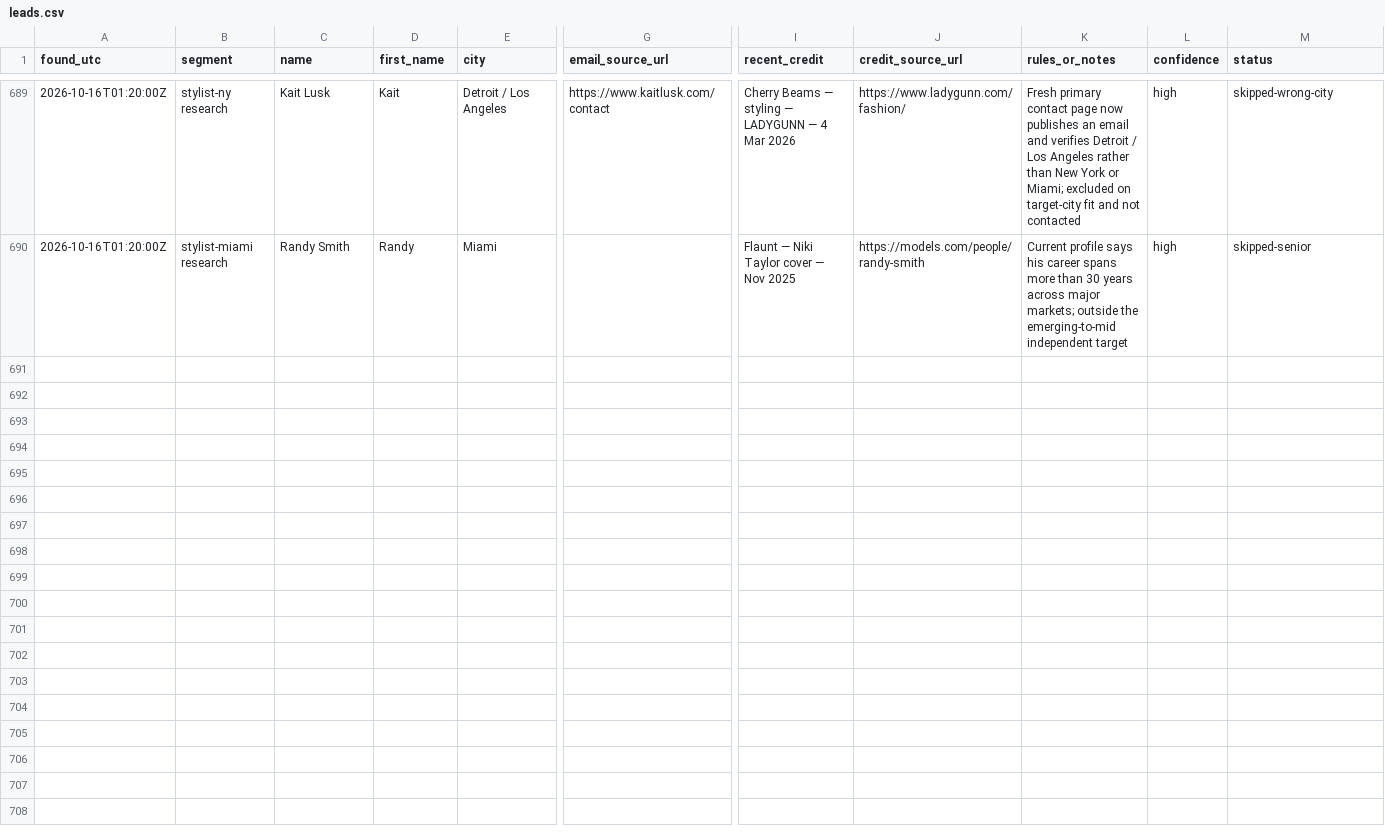
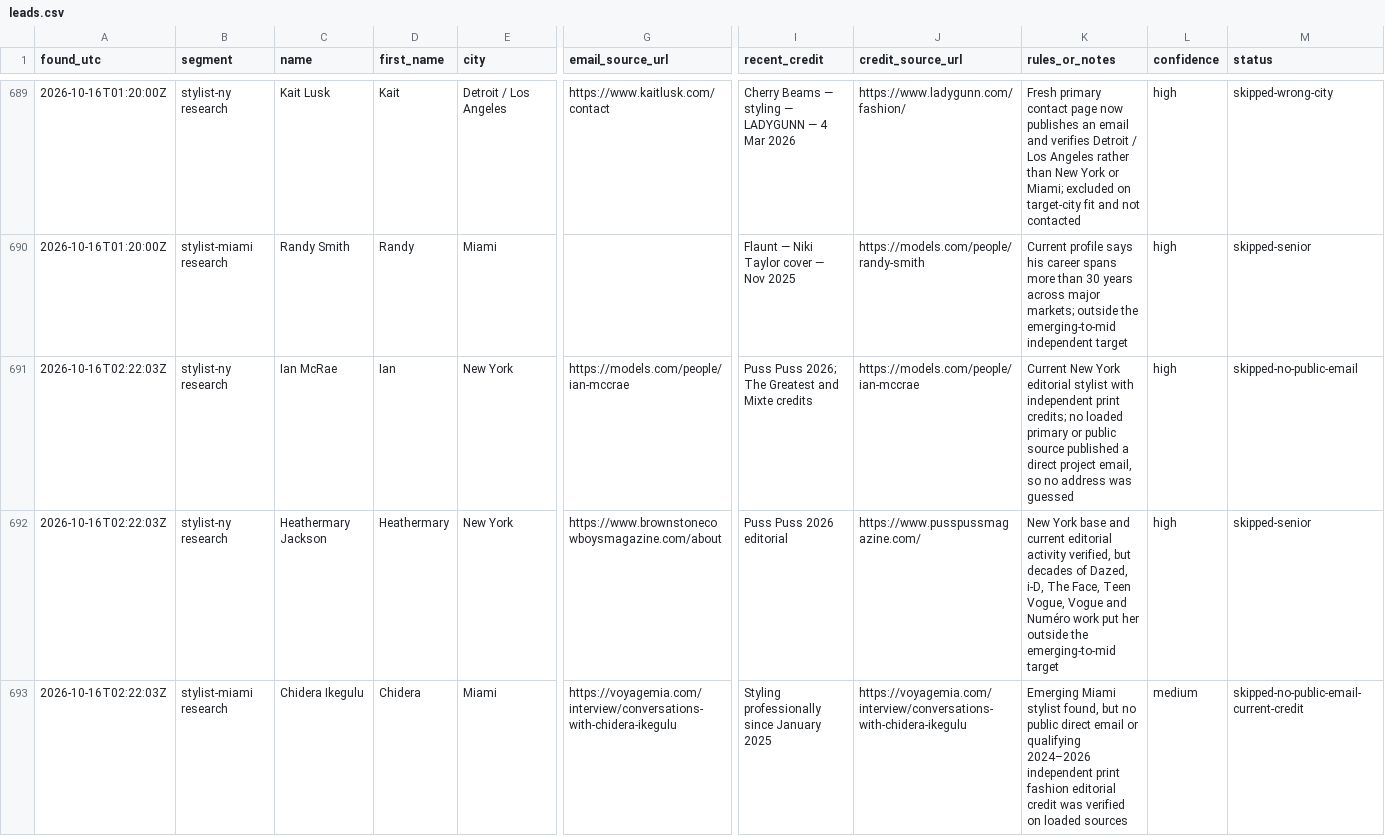
Before and after one commit to aidantorrence2/aidan-modern, a CSV file: marketing/outreach-log/leads.csv, drawn as a sheet; only a part is shown, gaps mark what is left out; rows hold the shown columns only; the diff covers the shown part only; the diff names each change by its address in the sheet, - before the commit and + after, or states it on an @@ line.

Commit message:
Log 16 Oct 02:22 UTC outreach research

```diff
--- a/marketing/outreach-log/leads.csv
+++ b/marketing/outreach-log/leads.csv
+row 691: 2026-10-16T02:22:03Z | stylist-ny research | Ian McRae | Ian | New York | https://models.com/people/ian-mccrae | Puss Puss 2026; The Greatest and Mixte credits | https://models.com/people/ian-mccrae | Current New York editorial stylist with independent print credits; no loaded primary or public source published a direct project email, so no address was guessed | high | skipped-no-public-email
+row 692: 2026-10-16T02:22:03Z | stylist-ny research | Heathermary Jackson | Heathermary | New York | https://www.brownstonecowboysmagazine.com/about | Puss Puss 2026 editorial | https://www.pusspussmagazine.com/ | New York base and current editorial activity verified, but decades of Dazed, i-D, The Face, Teen Vogue, Vogue and Numéro work put her outside the emerging-to-mid target | high | skipped-senior
+row 693: 2026-10-16T02:22:03Z | stylist-miami research | Chidera Ikegulu | Chidera | Miami | https://voyagemia.com/interview/conversations-with-chidera-ikegulu | Styling professionally since January 2025 | https://voyagemia.com/interview/conversations-with-chidera-ikegulu | Emerging Miami stylist found, but no public direct email or qualifying 2024–2026 independent print fashion editorial credit was verified on loaded sources | medium | skipped-no-public-email-current-credit
```
Also changed, not shown: 2 added rows elsewhere in this file.
